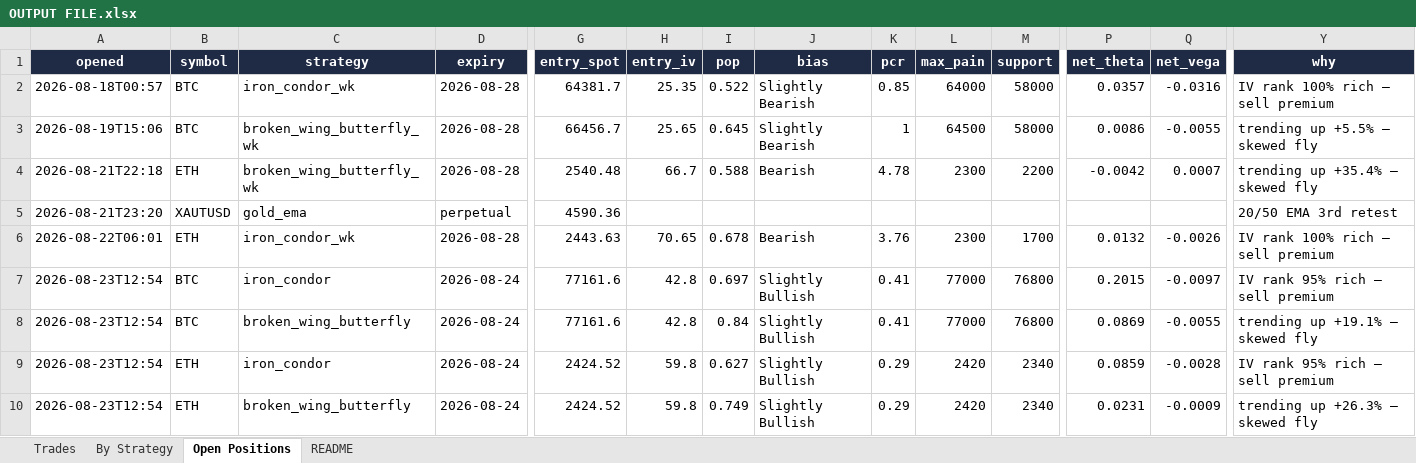
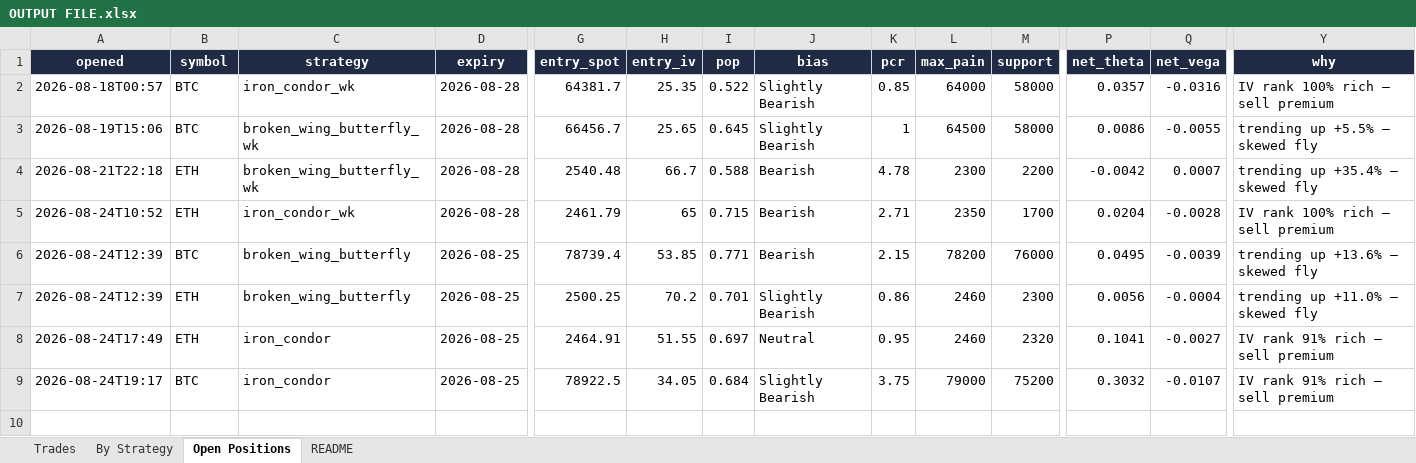
Before and after one commit to Ayushtambi2011/deltahedge-bot, an Excel workbook: OUTPUT FILE.xlsx, sheet Open Positions, drawn as a sheet; only a part is shown, gaps mark what is left out; values as stored, in another font and other column widths than the file's, no borders; removed rows and columns are numbered as before the commit, all else as after; rows hold the shown columns only; the diff names each change by its address in the sheet, - before the commit and + after, or states it on an @@ line.

```diff
--- a/OUTPUT FILE.xlsx (sheet Open Positions)
+++ b/OUTPUT FILE.xlsx (sheet Open Positions)
-row 5: 2026-08-21T23:20 | XAUTUSD | gold_ema | perpetual | 4590.36 |  |  |  |  |  |  |  |  | 20/50 EMA 3rd retest
-row 6: 2026-08-22T06:01 | ETH | iron_condor_wk | 2026-08-28 | 2443.63 | 70.65 | 0.678 | Bearish | 3.76 | 2300 | 1700 | 0.0132 | -0.0026 | IV rank 100% rich — sell premium
+row 5: 2026-08-24T10:52 | ETH | iron_condor_wk | 2026-08-28 | 2461.79 | 65 | 0.715 | Bearish | 2.71 | 2350 | 1700 | 0.0204 | -0.0028 | IV rank 100% rich — sell premium
+row 6: 2026-08-24T12:39 | BTC | broken_wing_butterfly | 2026-08-25 | 78739.4 | 53.85 | 0.771 | Bearish | 2.15 | 78200 | 76000 | 0.0495 | -0.0039 | trending up +13.6% — skewed fly
+row 7: 2026-08-24T12:39 | ETH | broken_wing_butterfly | 2026-08-25 | 2500.25 | 70.2 | 0.701 | Slightly Bearish | 0.86 | 2460 | 2300 | 0.0056 | -0.0004 | trending up +11.0% — skewed fly
+row 8: 2026-08-24T17:49 | ETH | iron_condor | 2026-08-25 | 2464.91 | 51.55 | 0.697 | Neutral | 0.95 | 2460 | 2320 | 0.1041 | -0.0027 | IV rank 91% rich — sell premium
-A9 (opened): 2026-08-23T12:54
+A9 (opened): 2026-08-24T19:17
-D9 (expiry): 2026-08-24
+D9 (expiry): 2026-08-25
-G9 (entry_spot): 77161.6
+G9 (entry_spot): 78922.5
-H9 (entry_iv): 42.8
+H9 (entry_iv): 34.05
-I9 (pop): 0.697
+I9 (pop): 0.684
-J9 (bias): Slightly Bullish
+J9 (bias): Slightly Bearish
-K9 (pcr): 0.41
+K9 (pcr): 3.75
-L9 (max_pain): 77000
+L9 (max_pain): 79000
-M9 (support): 76800
+M9 (support): 75200
-P9 (net_theta): 0.2015
+P9 (net_theta): 0.3032
-Q9 (net_vega): -0.0097
+Q9 (net_vega): -0.0107
-Y9 (why): IV rank 95% rich — sell premium
+Y9 (why): IV rank 91% rich — sell premium
-row 8: 2026-08-23T12:54 | BTC | broken_wing_butterfly | 2026-08-24 | 77161.6 | 42.8 | 0.84 | Slightly Bullish | 0.41 | 77000 | 76800 | 0.0869 | -0.0055 | trending up +19.1% — skewed fly
-row 9: 2026-08-23T12:54 | ETH | iron_condor | 2026-08-24 | 2424.52 | 59.8 | 0.627 | Slightly Bullish | 0.29 | 2420 | 2340 | 0.0859 | -0.0028 | IV rank 95% rich — sell premium
-row 10: 2026-08-23T12:54 | ETH | broken_wing_butterfly | 2026-08-24 | 2424.52 | 59.8 | 0.749 | Slightly Bullish | 0.29 | 2420 | 2340 | 0.0231 | -0.0009 | trending up +26.3% — skewed fly
```
Also changed, not shown: sheet Trades, sheet By Strategy, sheet README, 1 other file.
